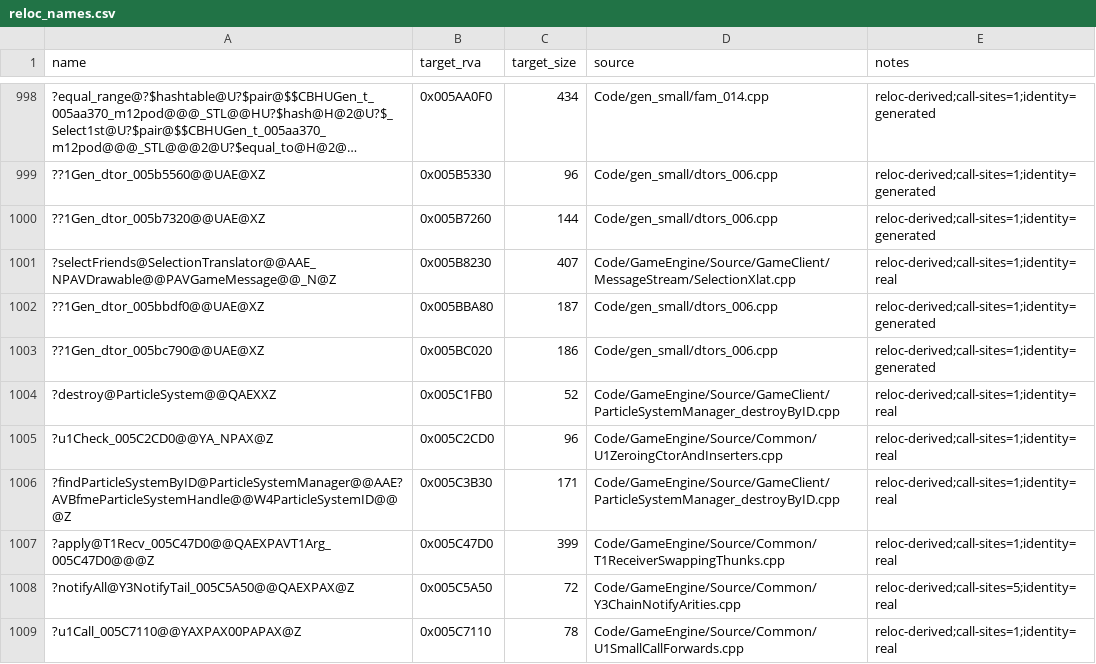
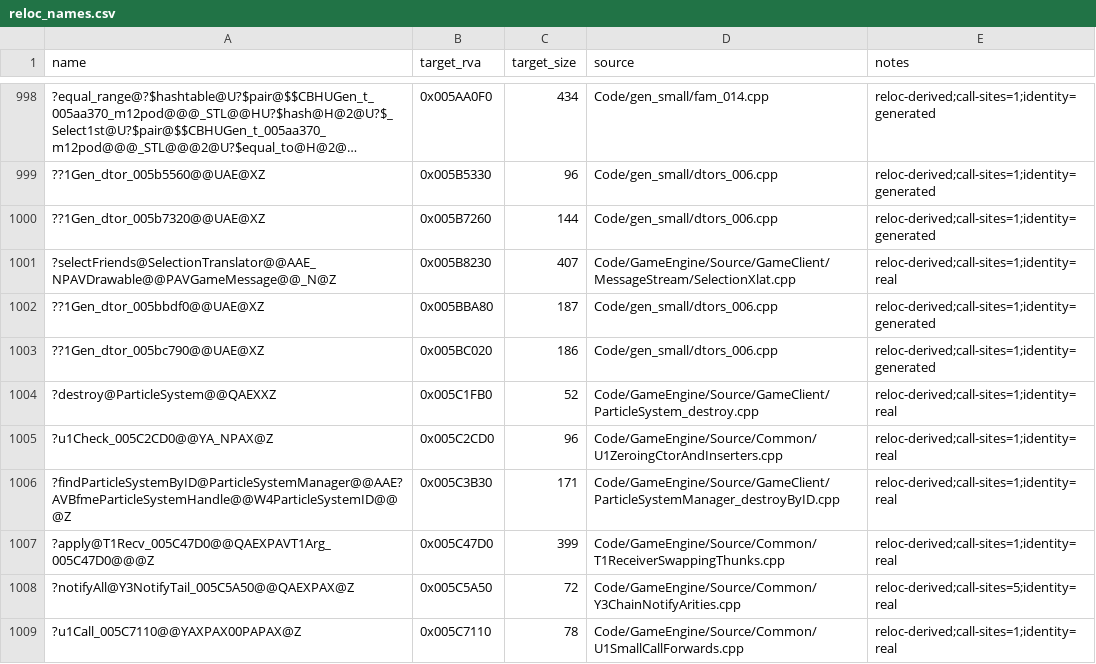
Before and after one commit to TheThag/Open-BFME-1, a CSV file: reverse/reloc_names.csv, drawn as a sheet; only a part is shown, gaps mark what is left out; long unchanged cells end in …; the diff names each change by its address in the sheet, - before the commit and + after, or states it on an @@ line.

```diff
--- a/reverse/reloc_names.csv
+++ b/reverse/reloc_names.csv
-D1004 (source): Code/GameEngine/Source/GameClient/ParticleSystemManager_destroyByID.cpp
+D1004 (source): Code/GameEngine/Source/GameClient/ParticleSystem_destroy.cpp
```
Also changed, not shown: 2 other files.
